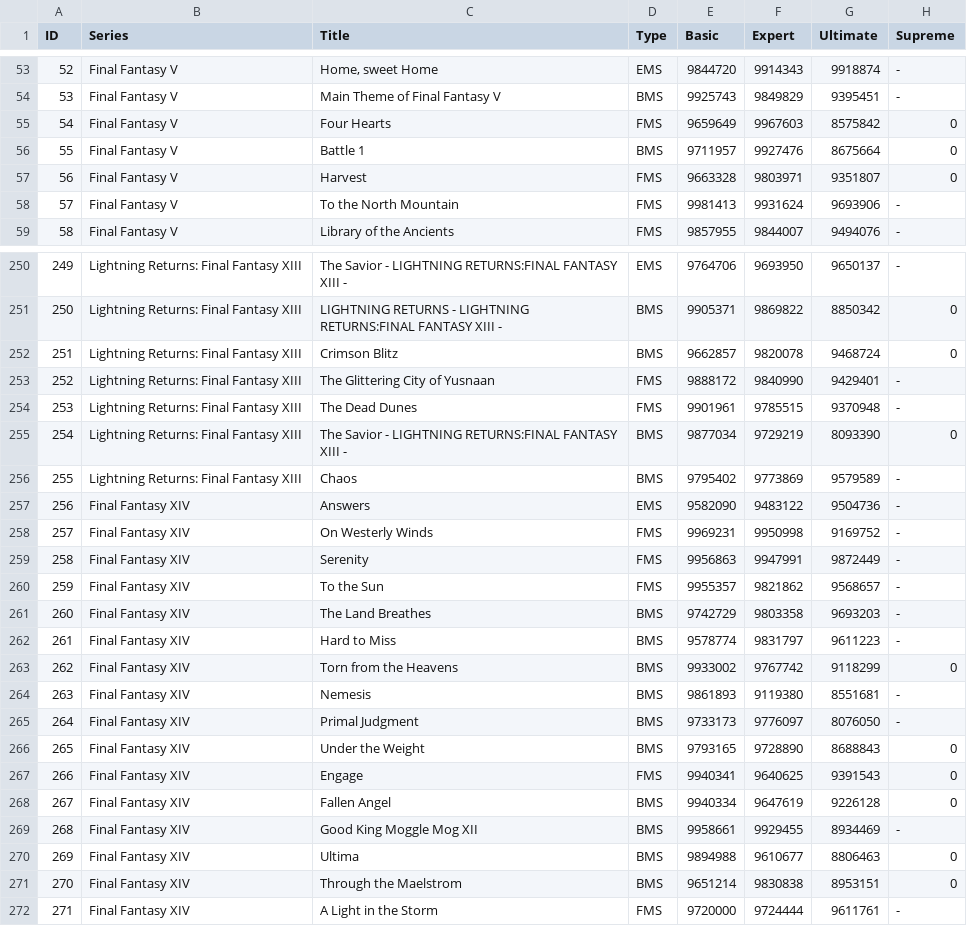
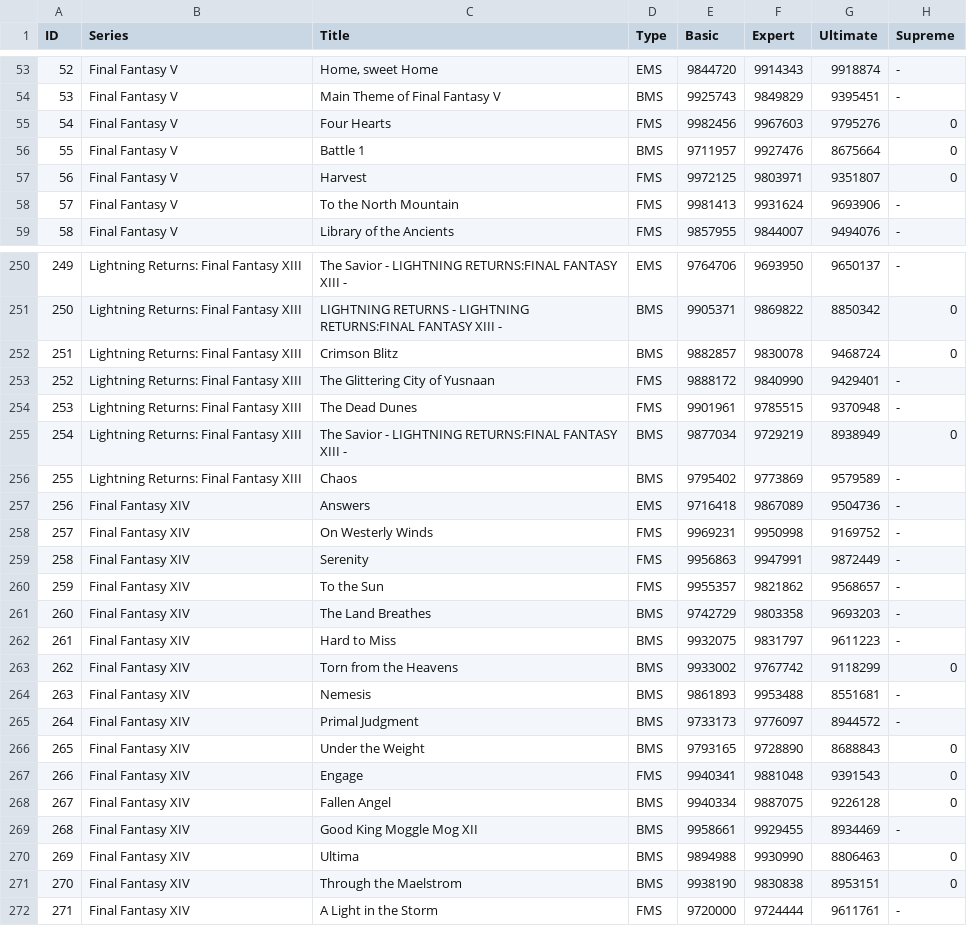
Before and after one commit to egartley/records, a CSV file: tfbl-scores/tfbl-scores.csv, drawn as a sheet; only a part is shown, gaps mark what is left out; the diff covers the shown part only.

```diff
--- a/tfbl-scores/tfbl-scores.csv
+++ b/tfbl-scores/tfbl-scores.csv
@@ -54,5 +54,5 @@ ID,Series,Title,Type,Basic,Expert,Ultimate,Supreme
 53,Final Fantasy V,Main Theme of Final Fantasy V,BMS,9925743,9849829,9395451,-
-54,Final Fantasy V,Four Hearts,FMS,9659649,9967603,8575842,0
+54,Final Fantasy V,Four Hearts,FMS,9982456,9967603,9795276,0
 55,Final Fantasy V,Battle 1,BMS,9711957,9927476,8675664,0
-56,Final Fantasy V,Harvest,FMS,9663328,9803971,9351807,0
+56,Final Fantasy V,Harvest,FMS,9972125,9803971,9351807,0
 57,Final Fantasy V,To the North Mountain,FMS,9981413,9931624,9693906,-
@@ -251,8 +251,8 @@ ID,Series,Title,Type,Basic,Expert,Ultimate,Supreme
 250,Lightning Returns: Final Fantasy XIII,LIGHTNING RETURNS - LIGHTNING RETURNS:FINAL FANTASY XIII -,BMS,9905371,9869822,8850342,0
-251,Lightning Returns: Final Fantasy XIII,Crimson Blitz,BMS,9662857,9820078,9468724,0
+251,Lightning Returns: Final Fantasy XIII,Crimson Blitz,BMS,9882857,9830078,9468724,0
 252,Lightning Returns: Final Fantasy XIII,The Glittering City of Yusnaan,FMS,9888172,9840990,9429401,-
 253,Lightning Returns: Final Fantasy XIII,The Dead Dunes,FMS,9901961,9785515,9370948,-
-254,Lightning Returns: Final Fantasy XIII,The Savior - LIGHTNING RETURNS:FINAL FANTASY XIII -,BMS,9877034,9729219,8093390,0
+254,Lightning Returns: Final Fantasy XIII,The Savior - LIGHTNING RETURNS:FINAL FANTASY XIII -,BMS,9877034,9729219,8938949,0
 255,Lightning Returns: Final Fantasy XIII,Chaos,BMS,9795402,9773869,9579589,-
-256,Final Fantasy XIV,Answers,EMS,9582090,9483122,9504736,-
+256,Final Fantasy XIV,Answers,EMS,9716418,9867089,9504736,-
 257,Final Fantasy XIV,On Westerly Winds,FMS,9969231,9950998,9169752,-
@@ -261,12 +261,12 @@ ID,Series,Title,Type,Basic,Expert,Ultimate,Supreme
 260,Final Fantasy XIV,The Land Breathes,BMS,9742729,9803358,9693203,-
-261,Final Fantasy XIV,Hard to Miss,BMS,9578774,9831797,9611223,-
+261,Final Fantasy XIV,Hard to Miss,BMS,9932075,9831797,9611223,-
 262,Final Fantasy XIV,Torn from the Heavens,BMS,9933002,9767742,9118299,0
-263,Final Fantasy XIV,Nemesis,BMS,9861893,9119380,8551681,-
-264,Final Fantasy XIV,Primal Judgment,BMS,9733173,9776097,8076050,-
+263,Final Fantasy XIV,Nemesis,BMS,9861893,9953488,8551681,-
+264,Final Fantasy XIV,Primal Judgment,BMS,9733173,9776097,8944572,-
 265,Final Fantasy XIV,Under the Weight,BMS,9793165,9728890,8688843,0
-266,Final Fantasy XIV,Engage,FMS,9940341,9640625,9391543,0
-267,Final Fantasy XIV,Fallen Angel,BMS,9940334,9647619,9226128,0
+266,Final Fantasy XIV,Engage,FMS,9940341,9881048,9391543,0
+267,Final Fantasy XIV,Fallen Angel,BMS,9940334,9887075,9226128,0
 268,Final Fantasy XIV,Good King Moggle Mog XII,BMS,9958661,9929455,8934469,-
-269,Final Fantasy XIV,Ultima,BMS,9894988,9610677,8806463,0
-270,Final Fantasy XIV,Through the Maelstrom,BMS,9651214,9830838,8953151,0
+269,Final Fantasy XIV,Ultima,BMS,9894988,9930990,8806463,0
+270,Final Fantasy XIV,Through the Maelstrom,BMS,9938190,9830838,8953151,0
 271,Final Fantasy XIV,A Light in the Storm,FMS,9720000,9724444,9611761,-
```
Also changed, not shown: 122 edited cells elsewhere in this file.
